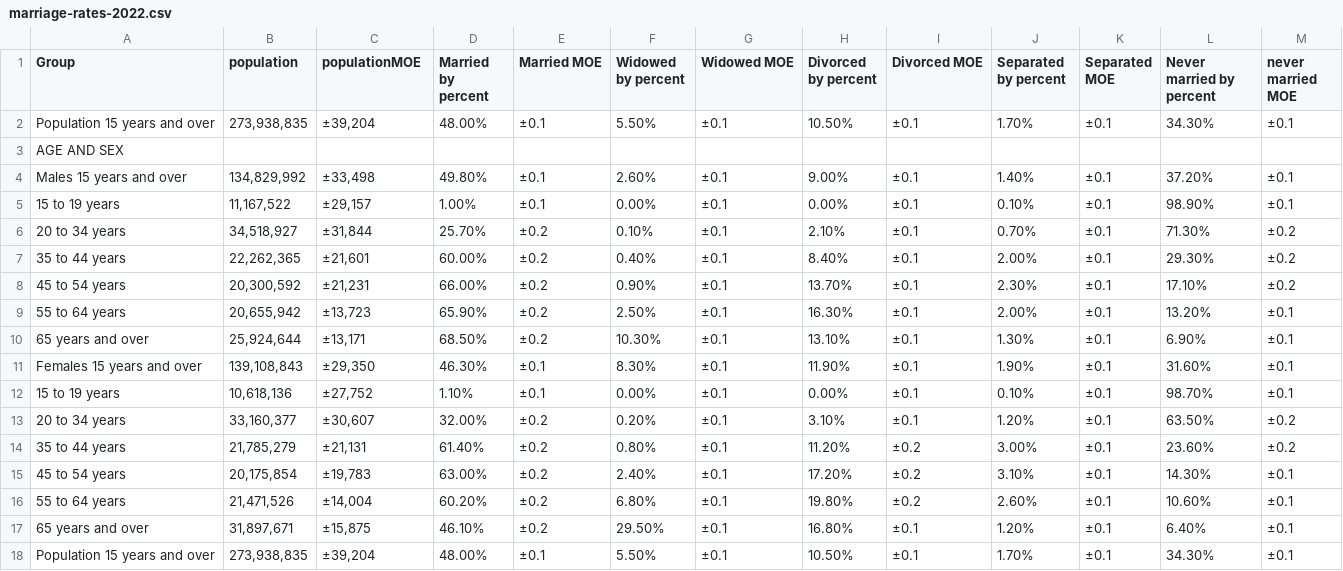
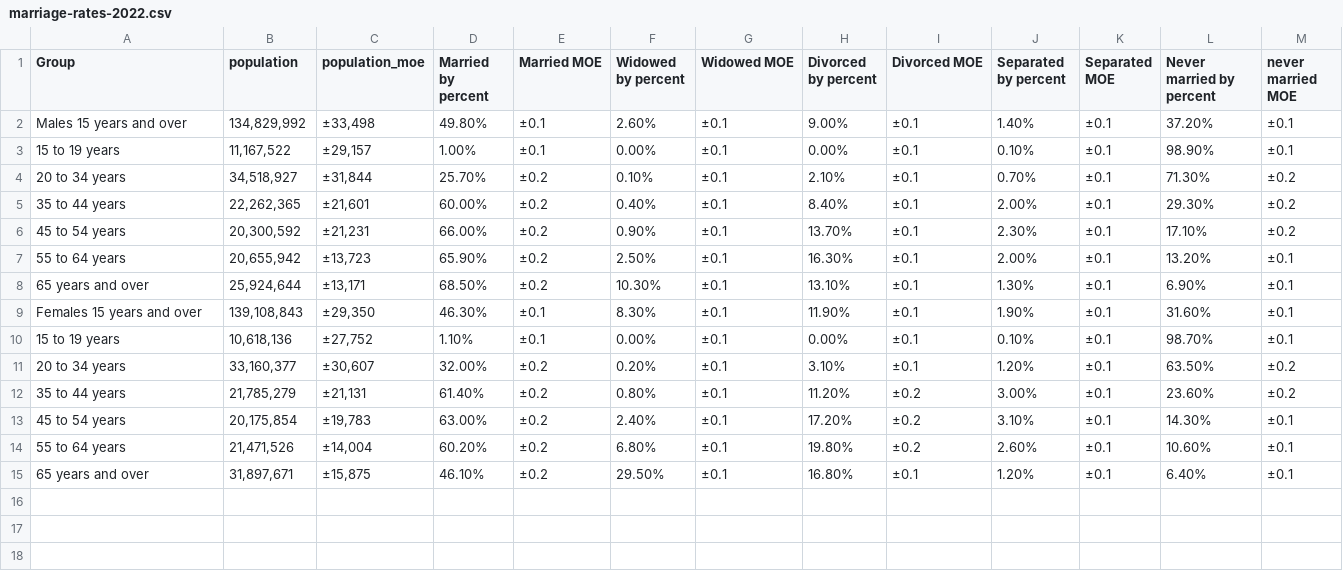
Before and after one commit to annejscott/DATA607, a CSV file: project2/data/marriage-rates-2022.csv, drawn as a sheet.

Commit message:
Update marriage-rates-2022.csv

```diff
--- a/project2/data/marriage-rates-2022.csv
+++ b/project2/data/marriage-rates-2022.csv
@@ -1,4 +1,2 @@
-Group,population,populationMOE,Married by percent,Married MOE,Widowed by percent,Widowed MOE,Divorced by percent,Divorced MOE,Separated by percent,Separated MOE,Never married by percent,never married MOE
-Population 15 years and over,"273,938,835","±39,204",48.00%,±0.1,5.50%,±0.1,10.50%,±0.1,1.70%,±0.1,34.30%,±0.1
-    AGE AND SEX,,,,,,,,,,,,
+Group,population,population_moe,Married by percent,Married MOE,Widowed by percent,Widowed MOE,Divorced by percent,Divorced MOE,Separated by percent,Separated MOE,Never married by percent,never married MOE
         Males 15 years and over,"134,829,992","±33,498",49.80%,±0.1,2.60%,±0.1,9.00%,±0.1,1.40%,±0.1,37.20%,±0.1
@@ -17,2 +15 @@ Population 15 years and over,"273,938,835","±39,204",48.00%,±0.1,5.50%,±0.1,1
             65 years and over,"31,897,671","±15,875",46.10%,±0.2,29.50%,±0.1,16.80%,±0.1,1.20%,±0.1,6.40%,±0.1
-Population 15 years and over,"273,938,835","±39,204",48.00%,±0.1,5.50%,±0.1,10.50%,±0.1,1.70%,±0.1,34.30%,±0.1
```
